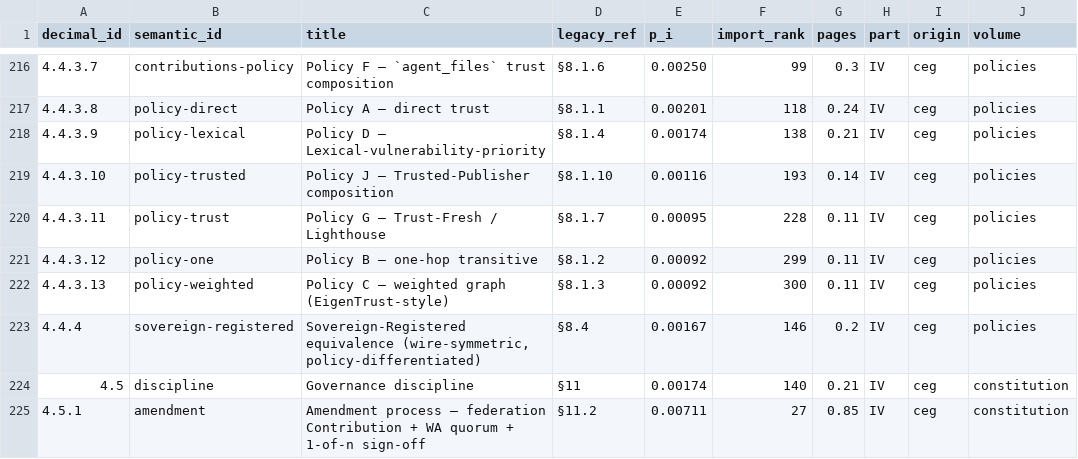
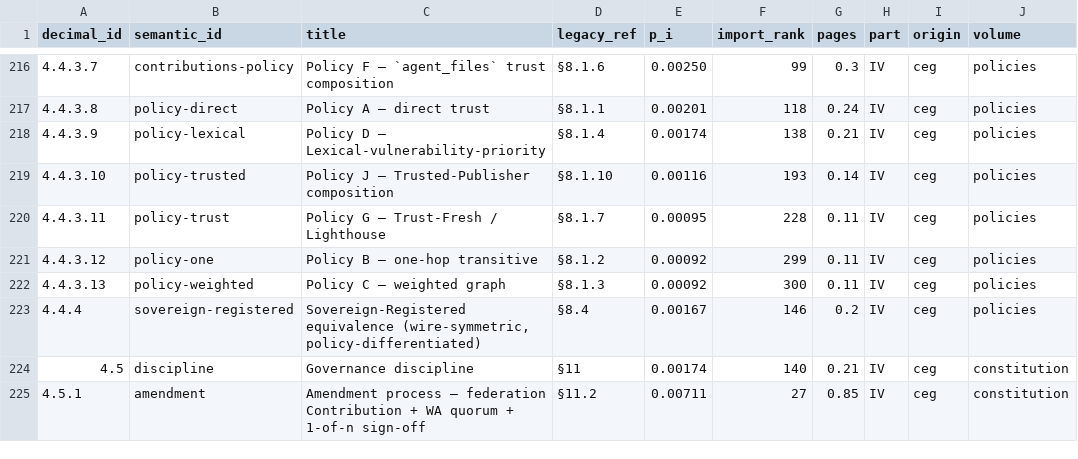
Before and after one commit to CIRISAI/CIRISConstitution, a TSV file: constitution/toc.tsv, drawn as a sheet; only a part is shown, gaps mark what is left out; the diff covers the shown part only.

```diff
--- a/constitution/toc.tsv
+++ b/constitution/toc.tsv
@@ -221,3 +221,3 @@ decimal_id	semantic_id	title	legacy_ref	p_i	import_rank	pages	part	origin	volume
 4.4.3.12	policy-one	Policy B — one-hop transitive	§8.1.2	0.00092	299	0.11	IV	ceg	policies
-4.4.3.13	policy-weighted	Policy C — weighted graph (EigenTrust-style)	§8.1.3	0.00092	300	0.11	IV	ceg	policies
+4.4.3.13	policy-weighted	Policy C — weighted graph	§8.1.3	0.00092	300	0.11	IV	ceg	policies
 4.4.4	sovereign-registered	Sovereign-Registered equivalence (wire-symmetric, policy-differentiated)	§8.4	0.00167	146	0.2	IV	ceg	policies
```
Also changed, not shown: 9 edited cells elsewhere in this file, 1 other file.
